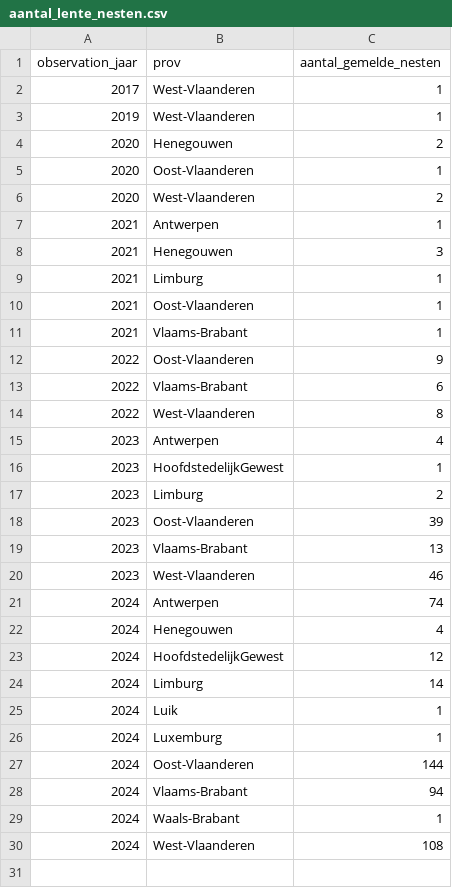
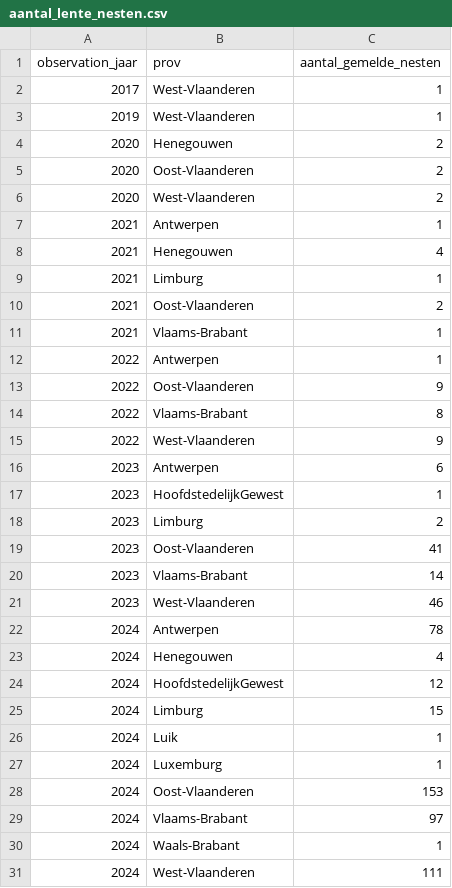
Before and after one commit to inbo/aspbo, a CSV file: data/output/UAT_processing/Vespa_velutina_shape/aantal_lente_nesten.csv, drawn as a sheet.

Commit message:
[AUTO]update inputs
Files changed:
M	data/input/Vespa-Watch_iasset.csv
M	data/interim/data_nest_iasset.geojson
M	data/output/UAT_processing/Vespa_velutina_shape/aantal_lente_nesten.csv
M	data/output/UAT_processing/Vespa_velutina_shape/actieve_haarden.geojson
M	data/output/UAT_processing/Vespa_velutina_shape/beheerde_nesten.geojson
M	data/output/UAT_processing/Vespa_velutina_shape/nesten.geojson
M	data/output/UAT_processing/Vespa_velutina_shape/onbehandelde_nesten.geojson

```diff
--- a/data/output/UAT_processing/Vespa_velutina_shape/aantal_lente_nesten.csv
+++ b/data/output/UAT_processing/Vespa_velutina_shape/aantal_lente_nesten.csv
@@ -4,27 +4,28 @@ observation_jaar,prov,aantal_gemelde_nesten
 2020,Henegouwen,2
-2020,Oost-Vlaanderen,1
+2020,Oost-Vlaanderen,2
 2020,West-Vlaanderen,2
 2021,Antwerpen,1
-2021,Henegouwen,3
+2021,Henegouwen,4
 2021,Limburg,1
-2021,Oost-Vlaanderen,1
+2021,Oost-Vlaanderen,2
 2021,Vlaams-Brabant,1
+2022,Antwerpen,1
 2022,Oost-Vlaanderen,9
-2022,Vlaams-Brabant,6
-2022,West-Vlaanderen,8
-2023,Antwerpen,4
+2022,Vlaams-Brabant,8
+2022,West-Vlaanderen,9
+2023,Antwerpen,6
 2023,HoofdstedelijkGewest,1
 2023,Limburg,2
-2023,Oost-Vlaanderen,39
-2023,Vlaams-Brabant,13
+2023,Oost-Vlaanderen,41
+2023,Vlaams-Brabant,14
 2023,West-Vlaanderen,46
-2024,Antwerpen,74
+2024,Antwerpen,78
 2024,Henegouwen,4
 2024,HoofdstedelijkGewest,12
-2024,Limburg,14
+2024,Limburg,15
 2024,Luik,1
 2024,Luxemburg,1
-2024,Oost-Vlaanderen,144
-2024,Vlaams-Brabant,94
+2024,Oost-Vlaanderen,153
+2024,Vlaams-Brabant,97
 2024,Waals-Brabant,1
-2024,West-Vlaanderen,108
+2024,West-Vlaanderen,111
```
Also changed, not shown: 5 other files.
